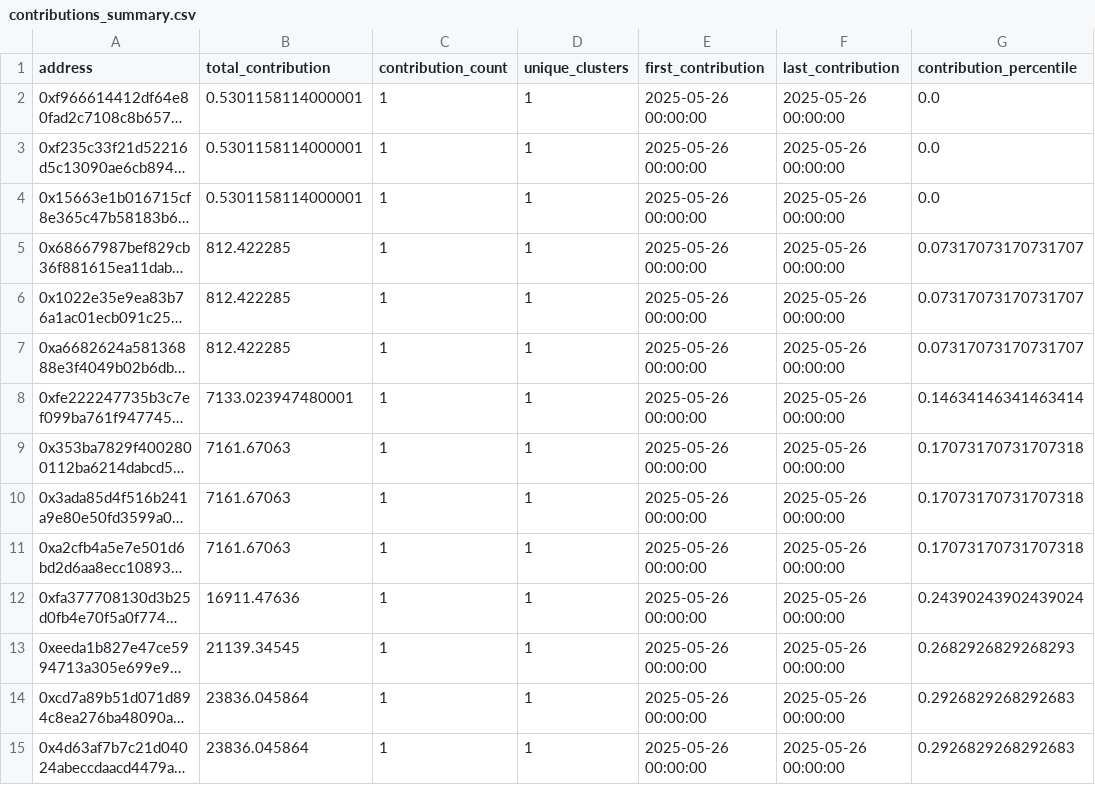
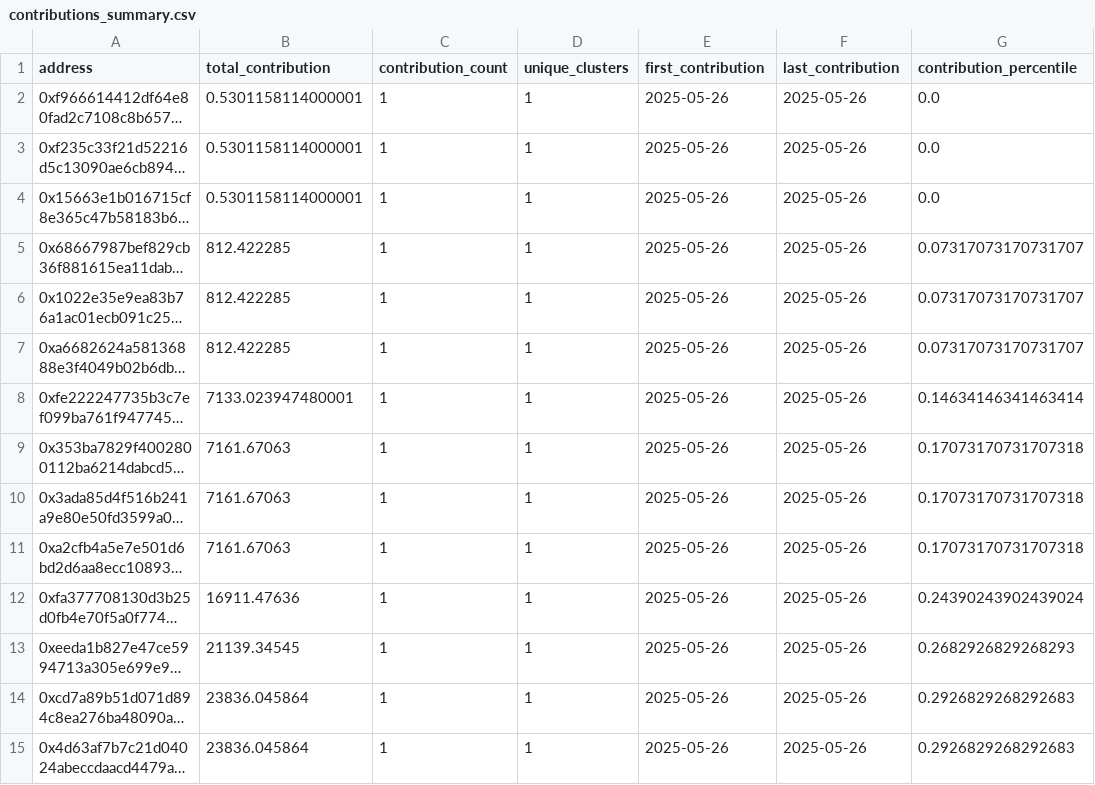
Before and after one commit to ObolNetwork/obol_incentives_reports, a CSV file: week_2025-05-26/contributions_summary.csv, drawn as a sheet; only a part is shown; long unchanged cells end in …; the diff covers the shown part only; the diff names each change by its address in the sheet, - before the commit and + after, or states it on an @@ line.

Commit message:
docs(report): add transparency report for week_2025-05-26
        - Added contributions summary
        - Added incentives summary
        - Added address mappings
        - Updated summary report

```diff
--- a/week_2025-05-26/contributions_summary.csv
+++ b/week_2025-05-26/contributions_summary.csv
-E2:E15 (first_contribution): 2025-05-26 00:00:00
+E2:E15 (first_contribution): 2025-05-26
-F2:F15 (last_contribution): 2025-05-26 00:00:00
+F2:F15 (last_contribution): 2025-05-26
```
Also changed, not shown: 56 edited cells elsewhere in this file, week_2025-05-26/address_mappings.csv, 2 other files.
